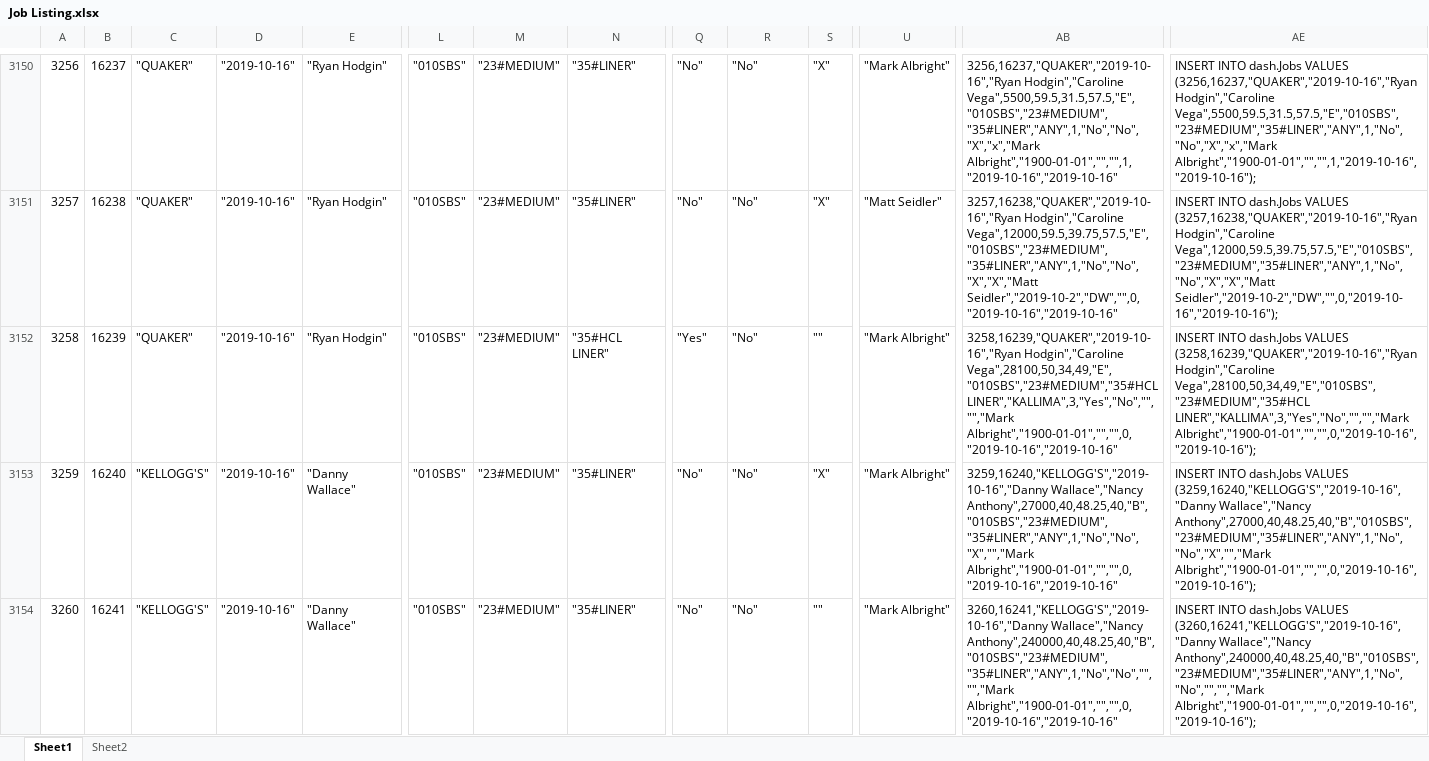
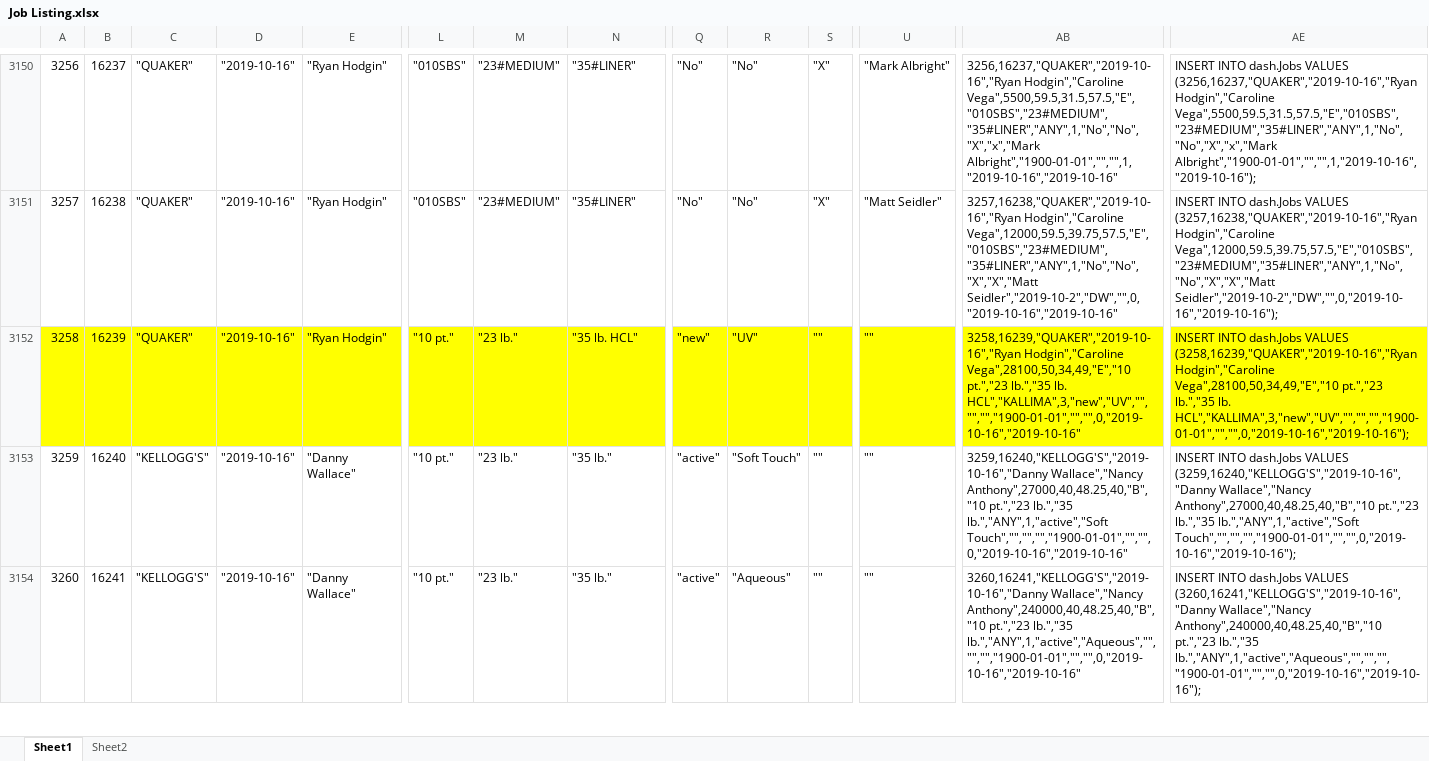
Before and after one commit to malbright218/dash, an Excel workbook: Job Listing.xlsx, sheet Sheet1, drawn as a sheet; only a part is shown, gaps mark what is left out; values as stored, in another font and other column widths than the file's, no borders; the diff covers the shown part only; the diff names each change by its address in the sheet, - before the commit and + after, or states it on an @@ line.

```diff
--- a/Job Listing.xlsx (sheet Sheet1)
+++ b/Job Listing.xlsx (sheet Sheet1)
-A3152:AE3152 fill: none
+A3152:AE3152 fill: #FFFF00
-L3152:L3154: "010SBS"
+L3152:L3154: "10 pt."
-M3152:M3154: "23#MEDIUM"
+M3152:M3154: "23 lb."
-N3152: "35#HCL LINER"
+N3152: "35 lb. HCL"
-Q3152: "Yes"
+Q3152: "new"
-R3152: "No"
+R3152: "UV"
-U3152:U3154: "Mark Albright"
+U3152:U3154: ""
-AB3152: 3258,16239,"QUAKER","2019-10-16","Ryan Hodgin","Caroline Vega",28100,50,34,49,"E","010SBS","23#MEDIUM","35#HCL LINER","KALLIMA",3,"Yes","No","","","Mark Albright","1900-01-01","","",0,"2019-10-16","2019-10-16"
+AB3152: 3258,16239,"QUAKER","2019-10-16","Ryan Hodgin","Caroline Vega",28100,50,34,49,"E","10 pt.","23 lb.","35 lb. HCL","KALLIMA",3,"new","UV","","","","1900-01-01","","",0,"2019-10-16","2019-10-16"
-AE3152: …(3258,16239,"QUAKER","2019-10-16","Ryan Hodgin","Caroline Vega",28100,50,34,49,"E","010SBS","23#MEDIUM","35#HCL LINER","KALLIMA",3,"Yes","No","","","Mark Albright","1900-01-01","","",0,"2019-10-16","2019-10-16");
+AE3152: …(3258,16239,"QUAKER","2019-10-16","Ryan Hodgin","Caroline Vega",28100,50,34,49,"E","10 pt.","23 lb.","35 lb. HCL","KALLIMA",3,"new","UV","","","","1900-01-01","","",0,"2019-10-16","2019-10-16");
-N3153:N3154: "35#LINER"
+N3153:N3154: "35 lb."
-Q3153:Q3154: "No"
+Q3153:Q3154: "active"
-R3153: "No"
+R3153: "Soft Touch"
-S3153: "X"
+S3153: ""
-AB3153: 3259,16240,"KELLOGG'S","2019-10-16","Danny Wallace","Nancy Anthony",27000,40,48.25,40,"B","010SBS","23#MEDIUM","35#LINER","ANY",1,"No","No","X","","Mark Albright","1900-01-01","","",0,"2019-10-16","2019-10-16"
+AB3153: 3259,16240,"KELLOGG'S","2019-10-16","Danny Wallace","Nancy Anthony",27000,40,48.25,40,"B","10 pt.","23 lb.","35 lb.","ANY",1,"active","Soft Touch","","","","1900-01-01","","",0,"2019-10-16","2019-10-16"
-AE3153: …(3259,16240,"KELLOGG'S","2019-10-16","Danny Wallace","Nancy Anthony",27000,40,48.25,40,"B","010SBS","23#MEDIUM","35#LINER","ANY",1,"No","No","X","","Mark Albright","1900-01-01","","",0,"2019-10-16","2019-10-16");
+AE3153: …(3259,16240,"KELLOGG'S","2019-10-16","Danny Wallace","Nancy Anthony",27000,40,48.25,40,"B","10 pt.","23 lb.","35 lb.","ANY",1,"active","Soft Touch","","","","1900-01-01","","",0,"2019-10-16","2019-10-16");
-R3154: "No"
+R3154: "Aqueous"
-AB3154: 3260,16241,"KELLOGG'S","2019-10-16","Danny Wallace","Nancy Anthony",240000,40,48.25,40,"B","010SBS","23#MEDIUM","35#LINER","ANY",1,"No","No","","","Mark Albright","1900-01-01","","",0,"2019-10-16","2019-10-16"
+AB3154: 3260,16241,"KELLOGG'S","2019-10-16","Danny Wallace","Nancy Anthony",240000,40,48.25,40,"B","10 pt.","23 lb.","35 lb.","ANY",1,"active","Aqueous","","","","1900-01-01","","",0,"2019-10-16","2019-10-16"
-AE3154: …(3260,16241,"KELLOGG'S","2019-10-16","Danny Wallace","Nancy Anthony",240000,40,48.25,40,"B","010SBS","23#MEDIUM","35#LINER","ANY",1,"No","No","","","Mark Albright","1900-01-01","","",0,"2019-10-16","2019-10-16");
+AE3154: …(3260,16241,"KELLOGG'S","2019-10-16","Danny Wallace","Nancy Anthony",240000,40,48.25,40,"B","10 pt.","23 lb.","35 lb.","ANY",1,"active","Aqueous","","","","1900-01-01","","",0,"2019-10-16","2019-10-16");
```
Also changed, not shown: 207 edited cells and cell formats elsewhere in this sheet, 4 other files.
